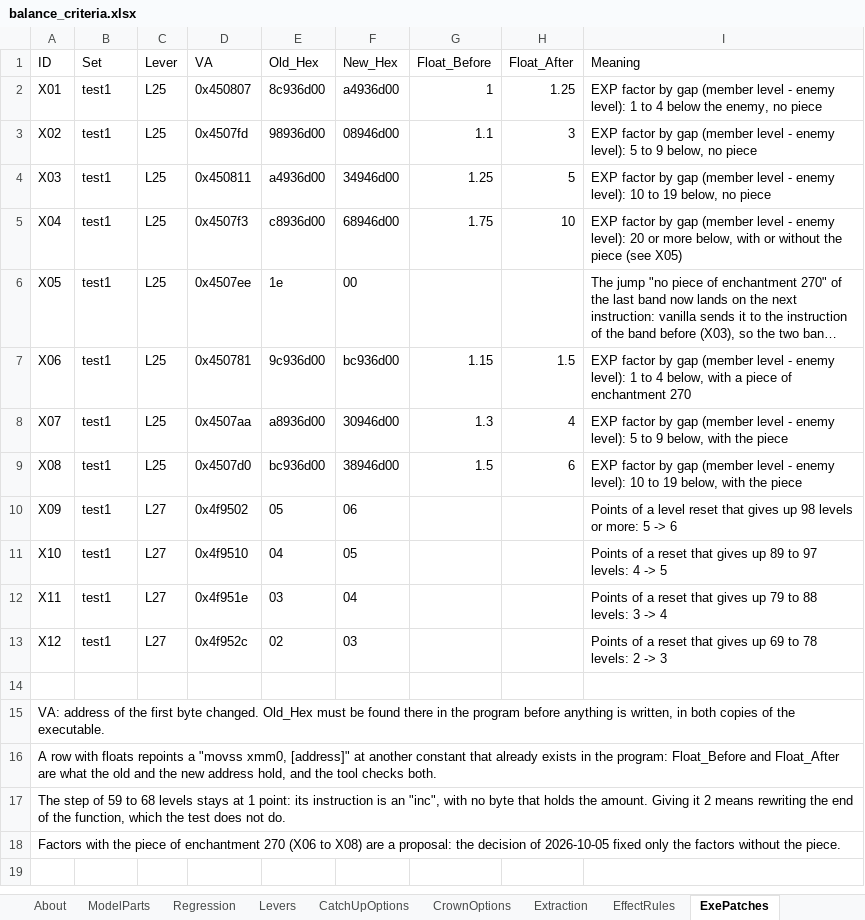
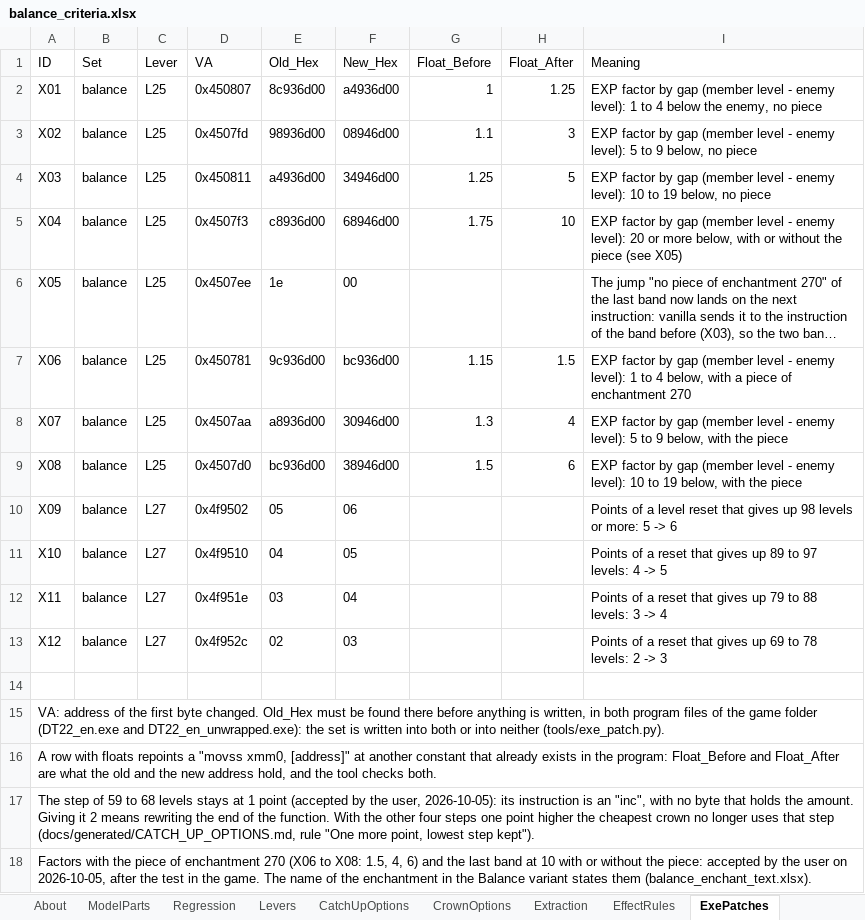
Before and after one commit to Asaad-E/DungeonTravelers_2_2_qol_balance_mod, an Excel workbook: mod_project/data_tables/balance_criteria.xlsx, sheet ExePatches, drawn as a sheet; long unchanged cells end in …; values as stored, in another font and other column widths than the file's, no borders; the diff names each change by its address in the sheet, - before the commit and + after, or states it on an @@ line.

Commit message:
exe: the catch-up factors B4 and the crown rule written into both
the catch-up factors B4 and the crown rule written into both program
files, installed with the Balance variant

The twelve rows tested on 2026-10-05 become the set balance of
ExePatches. exe_patch.py writes the shop file and the unwrapped file
together or neither, keeps a vanilla copy of each, and the formula
readers read the vanilla copy. install_variant.py balance installs the
set; qol puts the vanilla files back. The name of enchantment 270 is
worded for the variant. The kept EXP curve (L11) is recorded as not
built.

```diff
--- a/mod_project/data_tables/balance_criteria.xlsx (sheet ExePatches)
+++ b/mod_project/data_tables/balance_criteria.xlsx (sheet ExePatches)
-B2:B13 (Set): test1
+B2:B13 (Set): balance
-A15 (ID): …found there in the program before anything is written, in both copies of the executable.
+A15 (ID): …found there before anything is written, in both program files of the game folder (DT22_en.exe and DT22_en_unwrapped.exe): the set is written into both or into neither (tools/exe_patch.py).
-A17 (ID): …at 1 point: its instruction is an "inc", with no byte that holds the amount. Giving it 2 means rewriting the end of the function, which the test does not do.
+A17 (ID): …at 1 point (accepted by the user, 2026-10-05): its instruction is an "inc", with no byte that holds the amount. Giving it 2 means rewriting the end of the function. With the other four steps one point higher the cheapest crown no longer uses that step (docs/generated/CATCH_UP_OPTIONS.md, rule "One more point, lowest step kept").
-A18 (ID): …(X06 to X08) are a proposal: the decision of 2026-10-05 fixed only the factors without the piece.
+A18 (ID): …(X06 to X08: 1.5, 4, 6) and the last band at 10 with or without the piece: accepted by the user on 2026-10-05, after the test in the game. The name of the enchantment in the Balance variant states them (balance_enchant_text.xlsx).
```
Also changed, not shown: sheet CrownOptions, 7 other files.
